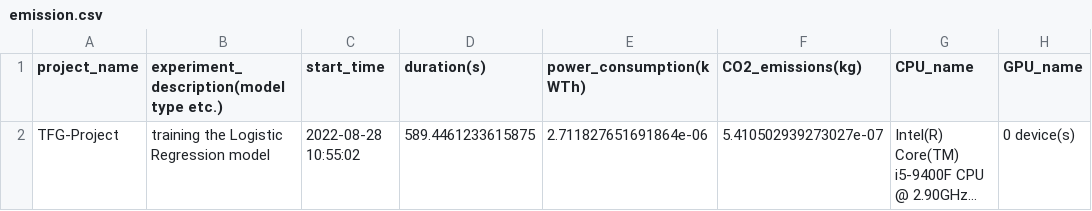
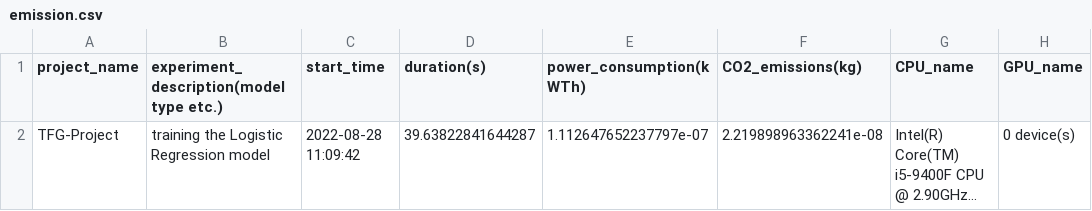
Before and after one commit to misanchz98/TFG-Project, a CSV file: benchmarking/emission.csv, drawn as a sheet; only a part is shown; long unchanged cells end in …; the diff names each change by its address in the sheet, - before the commit and + after, or states it on an @@ line.

```diff
--- a/benchmarking/emission.csv
+++ b/benchmarking/emission.csv
-C2 (start_time): 2022-08-28 10:55:02
+C2 (start_time): 2022-08-28 11:09:42
-D2 (duration(s)): 589.4461233615875
+D2 (duration(s)): 39.63822841644287
-E2 (power_consumption(kWTh)): 2.711827651691864e-06
+E2 (power_consumption(kWTh)): 1.112647652237797e-07
-F2 (CO2_emissions(kg)): 5.410502939273027e-07
+F2 (CO2_emissions(kg)): 2.219898963362241e-08
```
Also changed, not shown: 2 other files.
